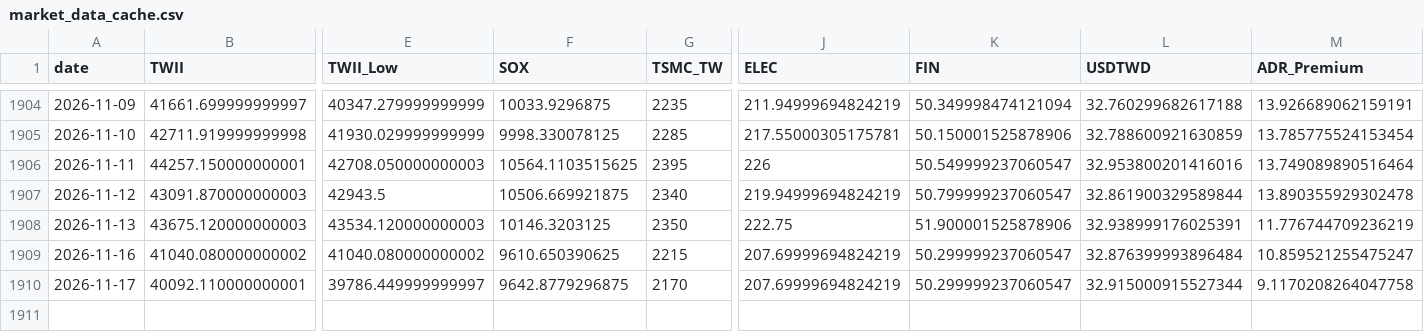
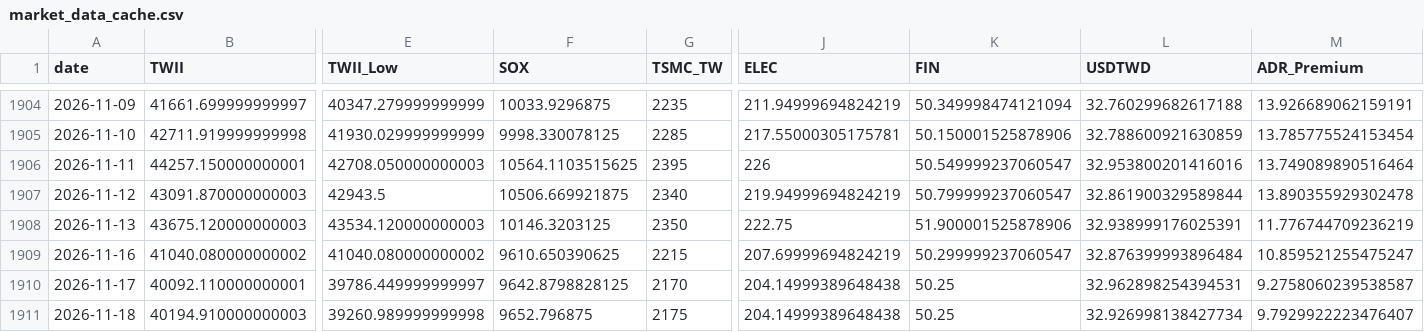
Before and after one commit to soldier86100-ai/TWII_STOCK, a CSV file: cache/market_data_cache.csv, drawn as a sheet; only a part is shown, gaps mark what is left out; rows hold the shown columns only; the diff names each change by its address in the sheet, - before the commit and + after, or states it on an @@ line.

```diff
--- a/cache/market_data_cache.csv
+++ b/cache/market_data_cache.csv
-F1910 (SOX): 9642.8779296875
+F1910 (SOX): 9642.8798828125
-J1910 (ELEC): 207.69999694824219
+J1910 (ELEC): 204.14999389648438
-K1910 (FIN): 50.299999237060547
+K1910 (FIN): 50.25
-L1910 (USDTWD): 32.915000915527344
+L1910 (USDTWD): 32.962898254394531
-M1910 (ADR_Premium): 9.1170208264047758
+M1910 (ADR_Premium): 9.2758060239538587
+row 1911: 2026-11-18 | 40194.910000000003 | 39260.989999999998 | 9652.796875 | 2175 | 204.14999389648438 | 50.25 | 32.926998138427734 | 9.7929922223476407
```
Also changed, not shown: cache/signal_cache.csv.
